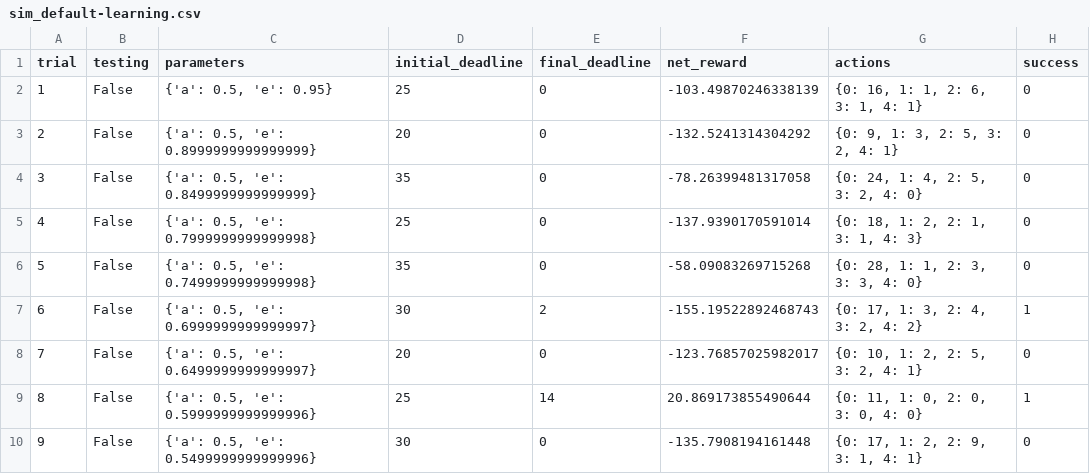
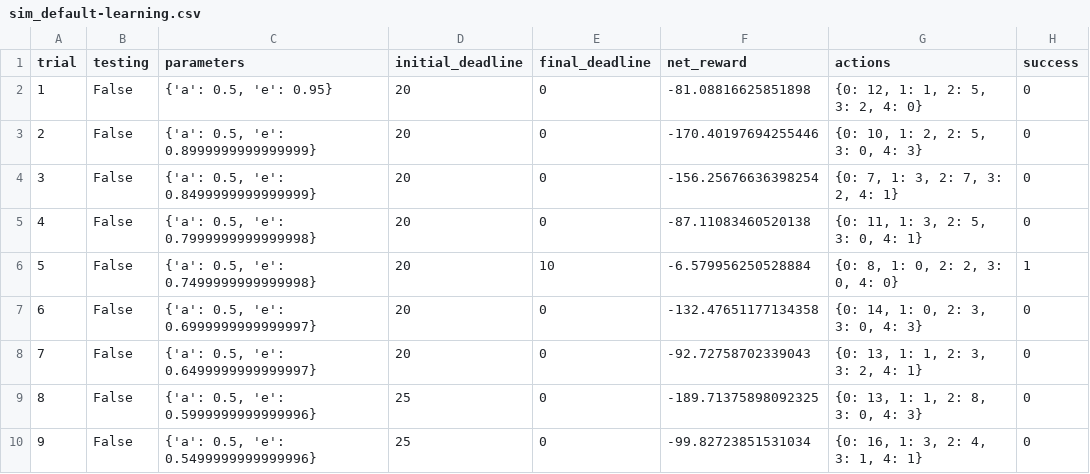
Before and after one commit to thomasgui76/smartcab, a CSV file: logs/sim_default-learning.csv, drawn as a sheet; only a part is shown; the diff covers the shown part only.

```diff
--- a/logs/sim_default-learning.csv
+++ b/logs/sim_default-learning.csv
@@ -1,10 +1,10 @@
 trial,testing,parameters,initial_deadline,final_deadline,net_reward,actions,success
-1,False,"{'a': 0.5, 'e': 0.95}",25,0,-103.49870246338139,"{0: 16, 1: 1, 2: 6, 3: 1, 4: 1}",0
-2,False,"{'a': 0.5, 'e': 0.8999999999999999}",20,0,-132.5241314304292,"{0: 9, 1: 3, 2: 5, 3: 2, 4: 1}",0
-3,False,"{'a': 0.5, 'e': 0.8499999999999999}",35,0,-78.26399481317058,"{0: 24, 1: 4, 2: 5, 3: 2, 4: 0}",0
-4,False,"{'a': 0.5, 'e': 0.7999999999999998}",25,0,-137.9390170591014,"{0: 18, 1: 2, 2: 1, 3: 1, 4: 3}",0
-5,False,"{'a': 0.5, 'e': 0.7499999999999998}",35,0,-58.09083269715268,"{0: 28, 1: 1, 2: 3, 3: 3, 4: 0}",0
-6,False,"{'a': 0.5, 'e': 0.6999999999999997}",30,2,-155.19522892468743,"{0: 17, 1: 3, 2: 4, 3: 2, 4: 2}",1
-7,False,"{'a': 0.5, 'e': 0.6499999999999997}",20,0,-123.76857025982017,"{0: 10, 1: 2, 2: 5, 3: 2, 4: 1}",0
-8,False,"{'a': 0.5, 'e': 0.5999999999999996}",25,14,20.869173855490644,"{0: 11, 1: 0, 2: 0, 3: 0, 4: 0}",1
-9,False,"{'a': 0.5, 'e': 0.5499999999999996}",30,0,-135.7908194161448,"{0: 17, 1: 2, 2: 9, 3: 1, 4: 1}",0
+1,False,"{'a': 0.5, 'e': 0.95}",20,0,-81.08816625851898,"{0: 12, 1: 1, 2: 5, 3: 2, 4: 0}",0
+2,False,"{'a': 0.5, 'e': 0.8999999999999999}",20,0,-170.40197694255446,"{0: 10, 1: 2, 2: 5, 3: 0, 4: 3}",0
+3,False,"{'a': 0.5, 'e': 0.8499999999999999}",20,0,-156.25676636398254,"{0: 7, 1: 3, 2: 7, 3: 2, 4: 1}",0
+4,False,"{'a': 0.5, 'e': 0.7999999999999998}",20,0,-87.11083460520138,"{0: 11, 1: 3, 2: 5, 3: 0, 4: 1}",0
+5,False,"{'a': 0.5, 'e': 0.7499999999999998}",20,10,-6.579956250528884,"{0: 8, 1: 0, 2: 2, 3: 0, 4: 0}",1
+6,False,"{'a': 0.5, 'e': 0.6999999999999997}",20,0,-132.47651177134358,"{0: 14, 1: 0, 2: 3, 3: 0, 4: 3}",0
+7,False,"{'a': 0.5, 'e': 0.6499999999999997}",20,0,-92.72758702339043,"{0: 13, 1: 1, 2: 3, 3: 2, 4: 1}",0
+8,False,"{'a': 0.5, 'e': 0.5999999999999996}",25,0,-189.71375898092325,"{0: 13, 1: 1, 2: 8, 3: 0, 4: 3}",0
+9,False,"{'a': 0.5, 'e': 0.5499999999999996}",25,0,-99.82723851531034,"{0: 16, 1: 3, 2: 4, 3: 1, 4: 1}",0
```
Also changed, not shown: 80 edited cells elsewhere in this file, 8 other files.
